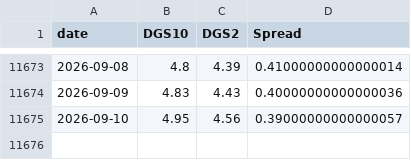
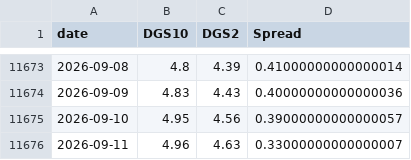
Before and after one commit to BamHIHedgeFundCEO/bamhi-web-2.0, a CSV file: data/rates.csv, drawn as a sheet; only a part is shown, gaps mark what is left out; the diff names each change by its address in the sheet, - before the commit and + after, or states it on an @@ line.

```diff
--- a/data/rates.csv
+++ b/data/rates.csv
+row 11676: 2026-09-11 | 4.96 | 4.63 | 0.33000000000000007
```
Also changed, not shown: data/breadth.csv, data/darkpool_results.csv, 47 other files.
